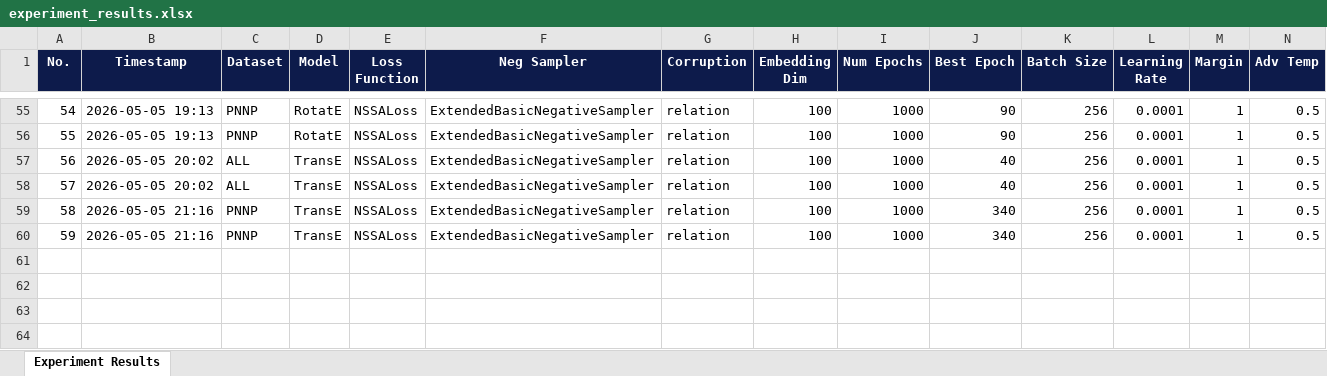
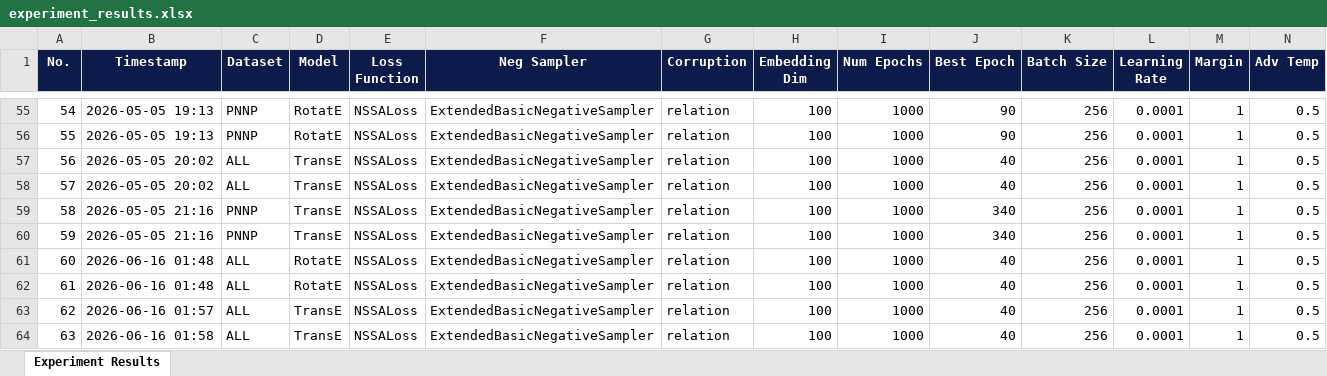
Before and after one commit to realearn-people/aba-mining-tasks-graph-embedding-kmitl-internship-2026, an Excel workbook: data/experiment_results/experiment_results.xlsx, sheet Experiment Results, drawn as a sheet; only a part is shown, gaps mark what is left out; values as stored, in another font and other column widths than the file's, no borders; rows hold the shown columns only; the diff names each change by its address in the sheet, - before the commit and + after, or states it on an @@ line.

```diff
--- a/data/experiment_results/experiment_results.xlsx (sheet Experiment Results)
+++ b/data/experiment_results/experiment_results.xlsx (sheet Experiment Results)
+row 61: 60 | 2026-06-16 01:48 | ALL | RotatE | NSSALoss | ExtendedBasicNegativeSampler | relation | 100 | 1000 | 40 | 256 | 0.0001 | 1 | 0.5
+row 62: 61 | 2026-06-16 01:48 | ALL | RotatE | NSSALoss | ExtendedBasicNegativeSampler | relation | 100 | 1000 | 40 | 256 | 0.0001 | 1 | 0.5
+row 63: 62 | 2026-06-16 01:57 | ALL | TransE | NSSALoss | ExtendedBasicNegativeSampler | relation | 100 | 1000 | 40 | 256 | 0.0001 | 1 | 0.5
+row 64: 63 | 2026-06-16 01:58 | ALL | TransE | NSSALoss | ExtendedBasicNegativeSampler | relation | 100 | 1000 | 40 | 256 | 0.0001 | 1 | 0.5
```
Also changed, not shown: 10 other files.
